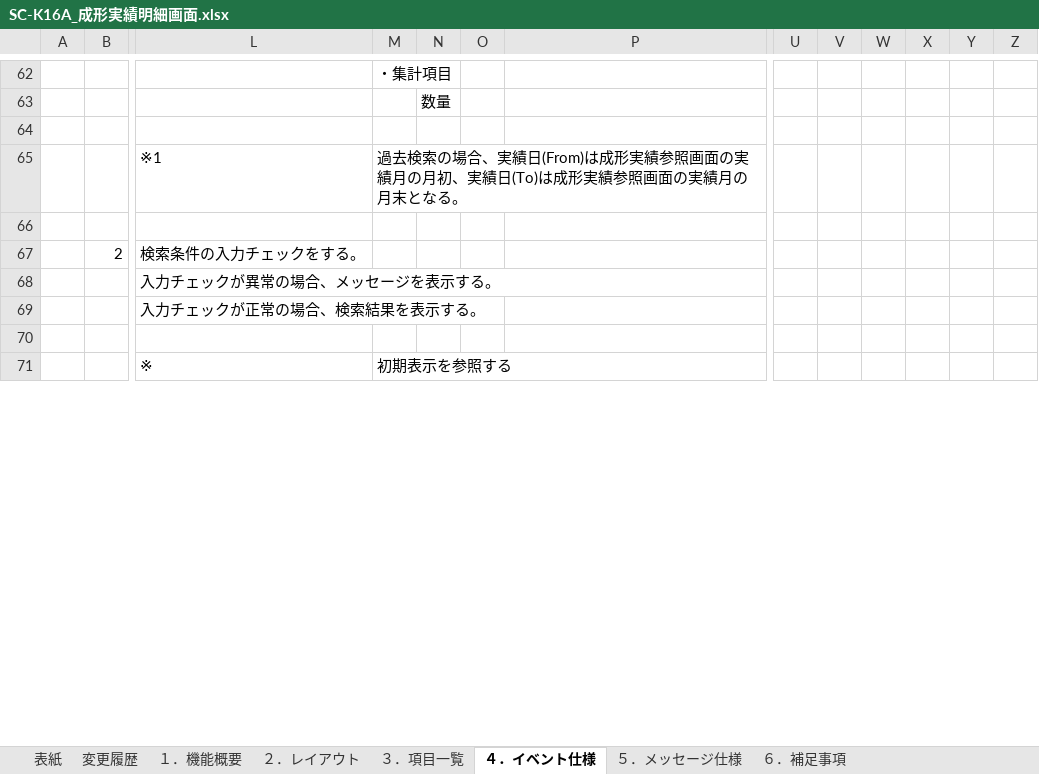
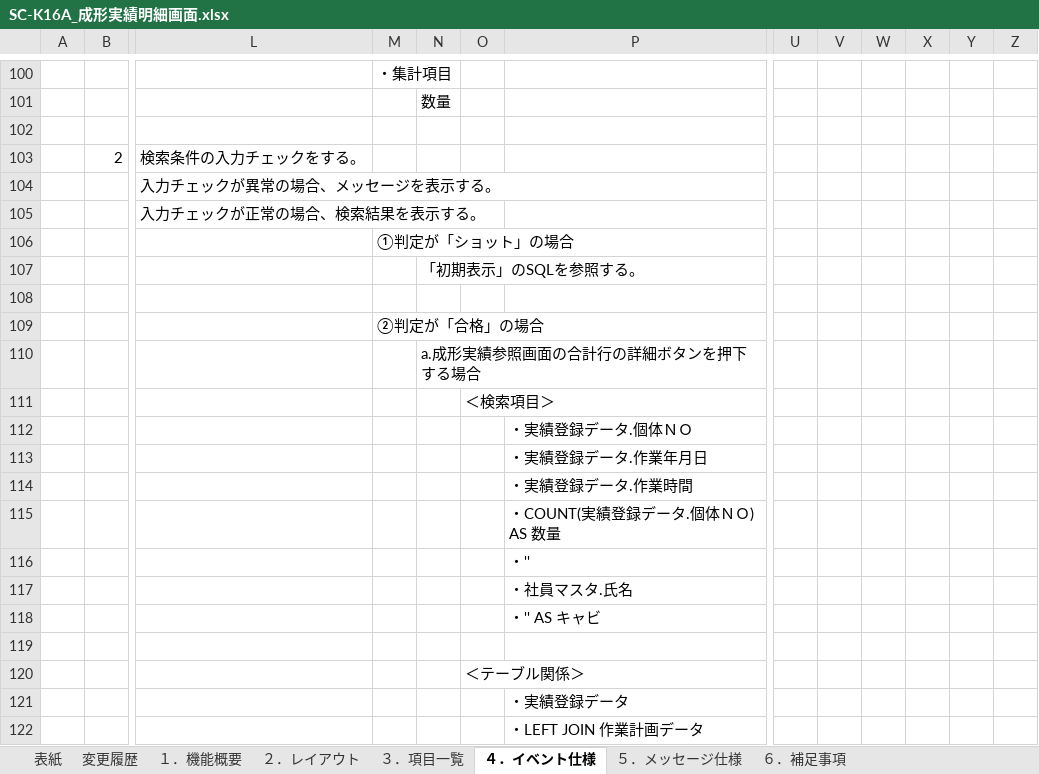
Before and after one commit to LeviDlflu/backdoor, an Excel workbook: 01_基本設計書/20200220リリース/SC-K16A_成形実績明細画面.xlsx, sheet ４．イベント仕様, drawn as a sheet; only a part is shown, gaps mark what is left out; values as stored, in another font and other column widths than the file's, no borders; removed rows and columns are numbered as before the commit, all else as after; rows hold the shown columns only; the diff covers the shown part only; the diff names each change by its address in the sheet, - before the commit and + after, or states it on an @@ line.

```diff
--- a/01_基本設計書/20200220リリース/SC-K16A_成形実績明細画面.xlsx (sheet ４．イベント仕様)
+++ b/01_基本設計書/20200220リリース/SC-K16A_成形実績明細画面.xlsx (sheet ４．イベント仕様)
-column W, empty
+column X, empty
-row 65:  |  | ※1 | 過去検索の場合、実績日(From)は成形実績参照画面の実績月の月初、実績日(To)は成形実績参照画面の実績月の月末となる。
-row 66: (empty)
+row 106:  |  |  | ①判定が「ショット」の場合
+row 107:  |  |  |  | 「初期表示」のSQLを参照する。
+row 109:  |  |  | ②判定が「合格」の場合
+row 110:  |  |  |  | a.成形実績参照画面の合計行の詳細ボタンを押下する場合
+row 111:  |  |  |  |  | ＜検索項目＞
+row 112:  |  |  |  |  |  | ・実績登録データ.個体ＮＯ
+row 113:  |  |  |  |  |  | ・実績登録データ.作業年月日
+row 114:  |  |  |  |  |  | ・実績登録データ.作業時間
+row 115:  |  |  |  |  |  | ・COUNT(実績登録データ.個体ＮＯ) AS 数量
+row 116:  |  |  |  |  |  | ・''
+row 117:  |  |  |  |  |  | ・社員マスタ.氏名
+row 118:  |  |  |  |  |  | ・'' AS キャビ
-row 119:  |  | ※ | 初期表示を参照する
+row 119: (empty)
+row 120:  |  |  |  |  | ＜テーブル関係＞
+row 121:  |  |  |  |  |  | ・実績登録データ
+row 122:  |  |  |  |  |  | ・LEFT JOIN 作業計画データ
```
Also changed, not shown: 335 added rows, 35 removed rows and 8 edited cells elsewhere in this sheet, sheet １．機能概要, sheet ６．補足事項, sheet ３．項目一覧, charts or pictures, 01_基本設計書/20200220リリース/SC-K16_成形実績参照画面.xlsx.
